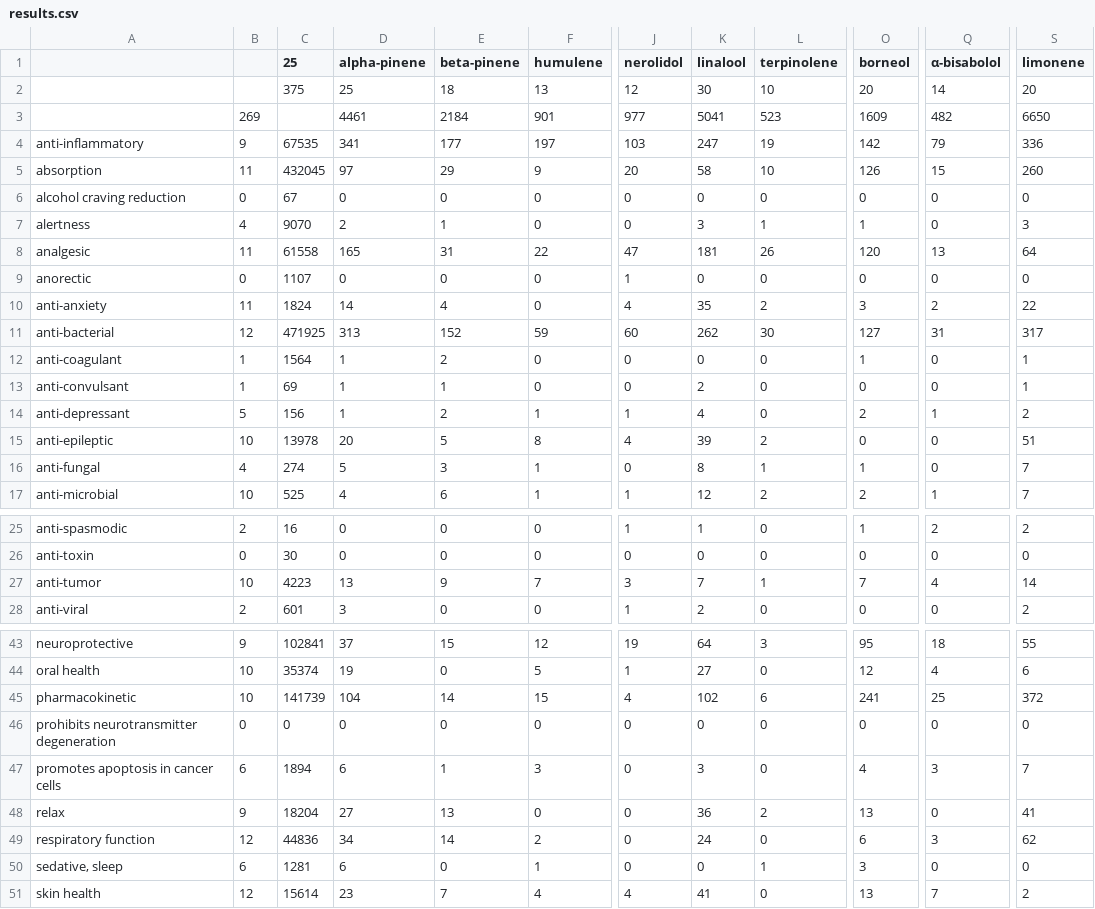
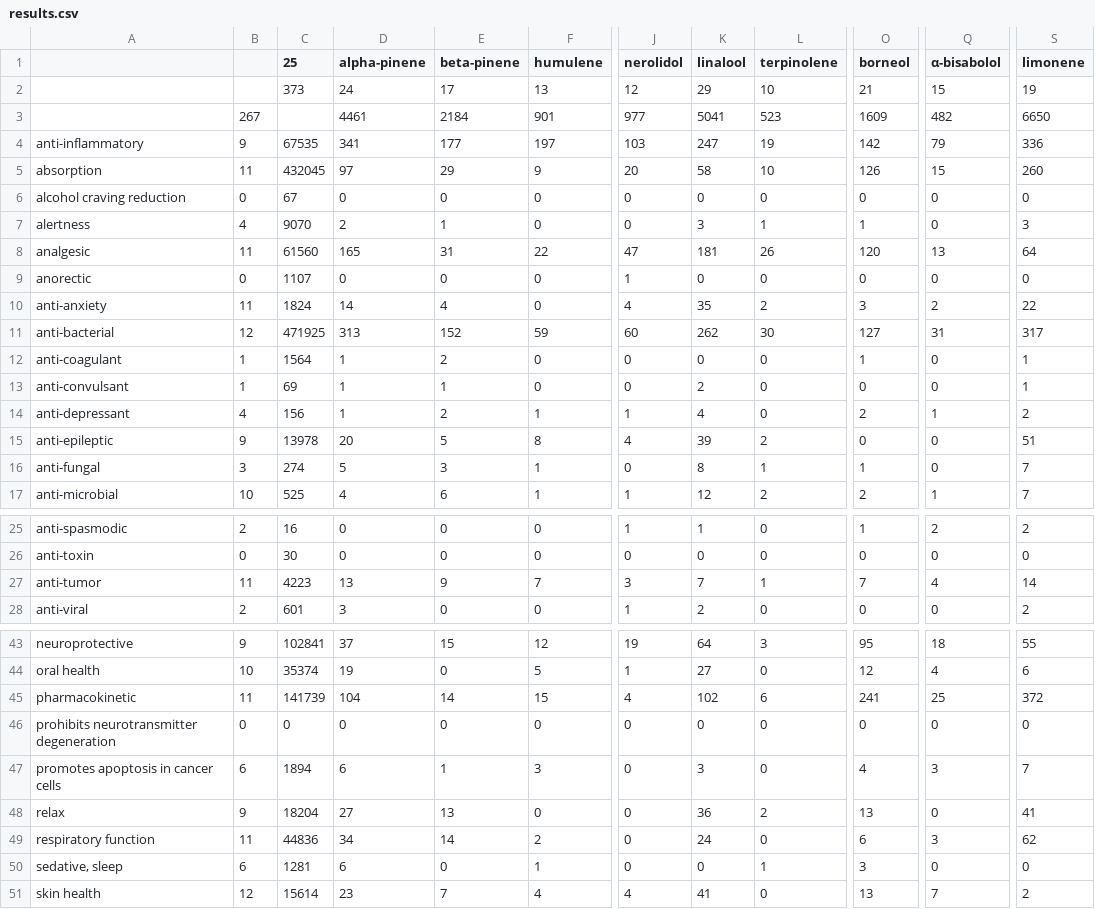
Before and after one commit to Terpedia/terpmed, a CSV file: data/results.csv, drawn as a sheet; only a part is shown, gaps mark what is left out; the diff covers the shown part only; the diff names each change by its address in the sheet, - before the commit and + after, or states it on an @@ line.

```diff
--- a/data/results.csv
+++ b/data/results.csv
-C2 (25): 375
+C2 (25): 373
-D2 (alpha-pinene): 25
+D2 (alpha-pinene): 24
-E2 (beta-pinene): 18
+E2 (beta-pinene): 17
-K2 (linalool): 30
+K2 (linalool): 29
-O2 (borneol): 20
+O2 (borneol): 21
-Q2 (α-bisabolol): 14
+Q2 (α-bisabolol): 15
-S2 (limonene): 20
+S2 (limonene): 19
-B3: 269
+B3: 267
-C8 (25): 61558
+C8 (25): 61560
-B14: 5
+B14: 4
-B15: 10
+B15: 9
-B16: 4
+B16: 3
-B27: 10
+B27: 11
-B45: 10
+B45: 11
-B49: 12
+B49: 11
```
Also changed, not shown: 3 edited cells elsewhere in this file, public/results.csv, 2 other files.
